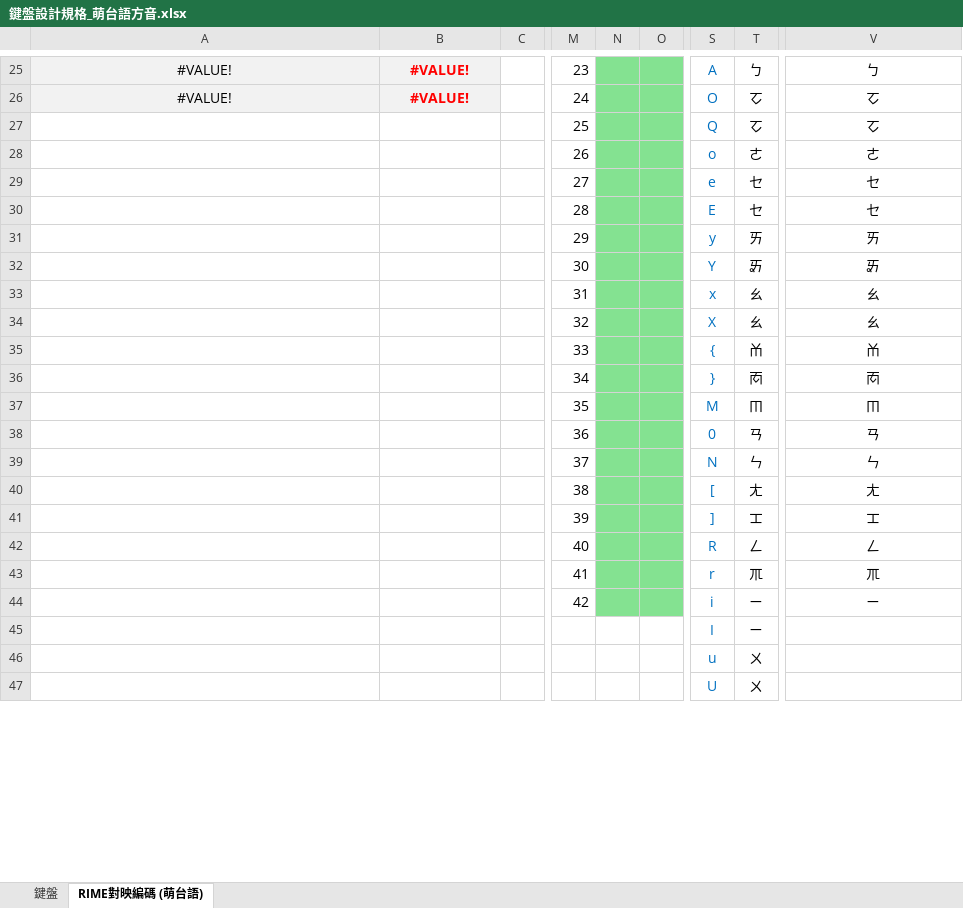
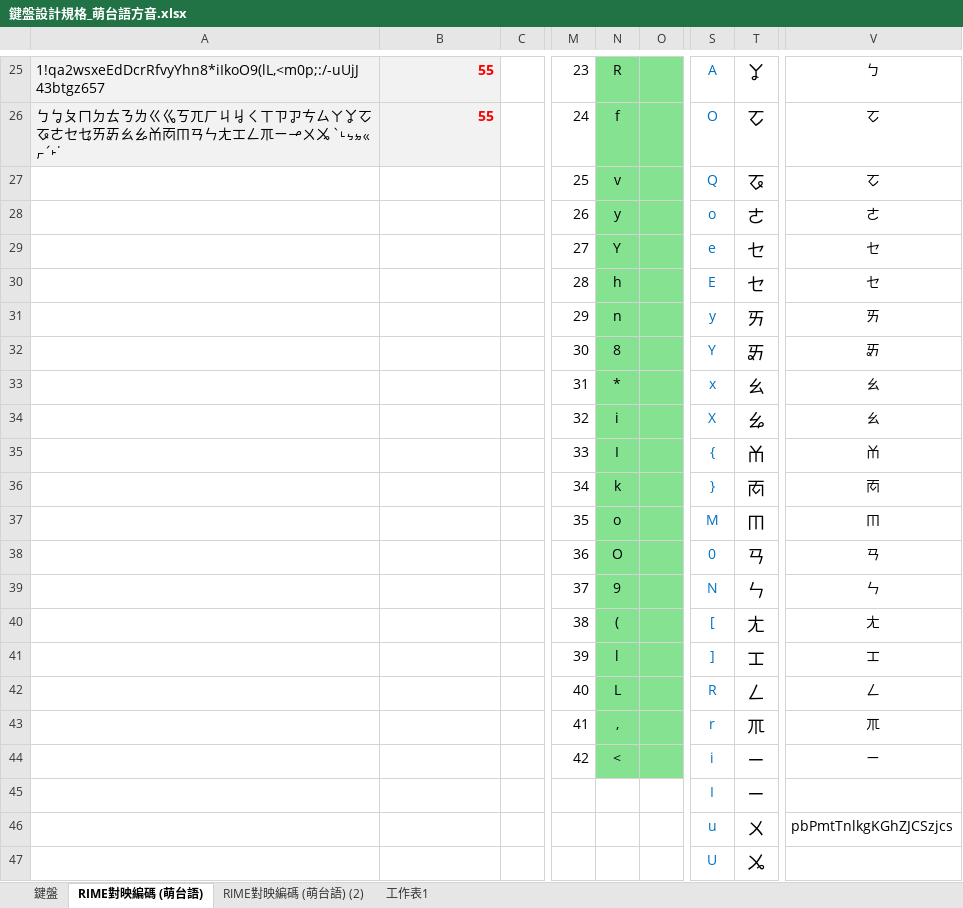
Before and after one commit to AlanJui/rime-tlpa, an Excel workbook: docs/鍵盤設計規格_萌台語方音.xlsx, sheet RIME對映編碼 (萌台語), drawn as a sheet; only a part is shown, gaps mark what is left out; values as stored, in another font and other column widths than the file's, no borders; table styles not drawn; the diff covers the shown part only; the diff names each change by its address in the sheet, - before the commit and + after, or states it on an @@ line.

```diff
--- a/docs/鍵盤設計規格_萌台語方音.xlsx (sheet RIME對映編碼 (萌台語))
+++ b/docs/鍵盤設計規格_萌台語方音.xlsx (sheet RIME對映編碼 (萌台語))
+sheet tab: RIME對映編碼 (萌台語) (2)
+sheet tab: 工作表1
-A25: #VALUE!
+A25: 1!qa2wsxeEdDcrRfvyYhn8*iIkoO9(lL,<m0p;:/-uUjJ 43btgz657
-A25:A26 alignment: center
+A25:A26 alignment: left
-B25:B26: #VALUE!
+B25:B26: 55
-B25:B26 alignment: center
+B25:B26 alignment: right
-N25: (empty)
+N25: R
@@ T25:T47 text size: larger @@
-T25: ㄅ
+T25: ㆩ
-A26: #VALUE!
+A26: ㄅㆠㄆㄇㄉㄊㄋㄌㄍㆣㄎㄫㄏㄐㆢㄑㄒㄗㆡㄘㄙㄚㆩㆦㆧㄜㆤㆥㄞㆮㄠㆯㆰㆱㆬㄢㄣㄤㆲㄥㆭㄧㆪㄨㆫ ˋ˪ㆴㆵㆻㆷˊ˫˙
-N26: (empty)
+N26: f
-N27: (empty)
+N27: v
-T27: ㆦ
+T27: ㆧ
-N28: (empty)
+N28: y
-N29: (empty)
+N29: Y
-N30: (empty)
+N30: h
-N31: (empty)
+N31: n
-N32: (empty)
+N32: 8
-N33: (empty)
+N33: *
-N34: (empty)
+N34: i
-T34: ㄠ
+T34: ㆯ
-N35: (empty)
+N35: I
-N36: (empty)
+N36: k
-N37: (empty)
+N37: o
-N38: (empty)
+N38: O
-N39: (empty)
+N39: 9
-N40: (empty)
+N40: (
-N41: (empty)
+N41: l
-N42: (empty)
+N42: L
-N43: (empty)
+N43: ,
-N44: (empty)
+N44: <
-V46: (empty)
+V46: pbPmtTnlkgKGhZJCSzjcs
-T47: ㄨ
+T47: ㆫ
```
Also changed, not shown: 57 edited cells and cell formats elsewhere in this sheet, formulas that keep their value, docs/鍵盤設計規格_河洛注音.xlsx, 2 other files.
